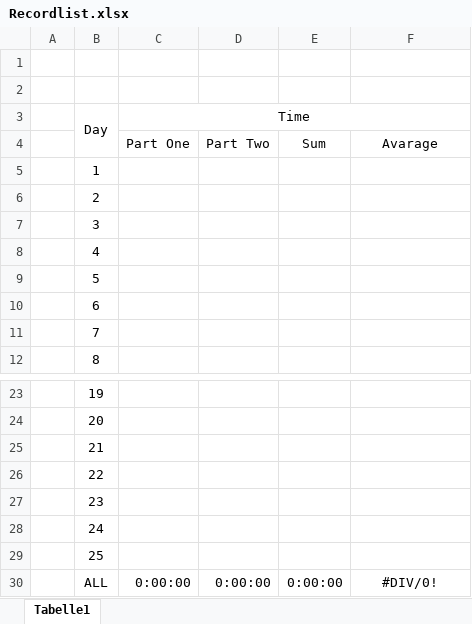
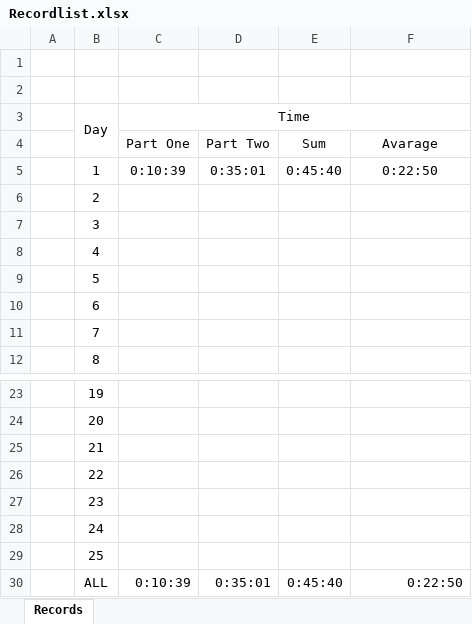
Before and after one commit to Magii27/adventofcode2023, an Excel workbook: record/Recordlist.xlsx, sheet Records, drawn as a sheet; only a part is shown, gaps mark what is left out; values as stored, in another font and other column widths than the file's, no borders; the diff names each change by its address in the sheet, - before the commit and + after, or states it on an @@ line.

```diff
--- a/record/Recordlist.xlsx (sheet Records)
+++ b/record/Recordlist.xlsx (sheet Records)
-sheet tab: Tabelle1
+sheet tab: Records
-C5 (Time): (empty)
+C5 (Time): 0:10:39
-D5: (empty)
+D5: 0:35:01
-E5: (empty)
+E5: 0:45:40
-F5: (empty)
+F5: 0:22:50
-C30 (Time): 0:00:00
+C30 (Time): 0:10:39
-D30: 0:00:00
+D30: 0:35:01
-E30: 0:00:00
+E30: 0:45:40
-F30: #DIV/0!
+F30: 0:22:50
-F30 alignment: center
+F30 alignment: right
```
Also changed, not shown: 2 other files.
